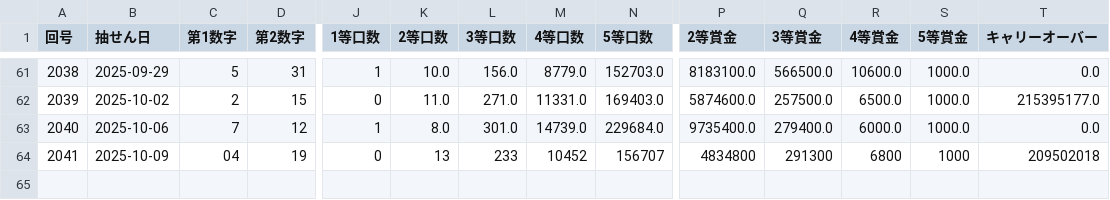
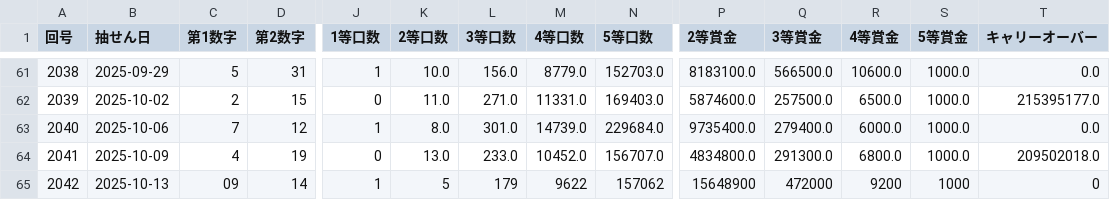
Before and after one commit to Naobro/lototop-app, a CSV file: data/loto6_50.csv, drawn as a sheet; only a part is shown, gaps mark what is left out; rows hold the shown columns only; the diff names each change by its address in the sheet, - before the commit and + after, or states it on an @@ line.

Commit message:
強制コミット: CSV反映

```diff
--- a/data/loto6_50.csv
+++ b/data/loto6_50.csv
-C64 (第1数字): 04
+C64 (第1数字): 4
-K64 (2等口数): 13
+K64 (2等口数): 13.0
-L64 (3等口数): 233
+L64 (3等口数): 233.0
-M64 (4等口数): 10452
+M64 (4等口数): 10452.0
-N64 (5等口数): 156707
+N64 (5等口数): 156707.0
-P64 (2等賞金): 4834800
+P64 (2等賞金): 4834800.0
-Q64 (3等賞金): 291300
+Q64 (3等賞金): 291300.0
-R64 (4等賞金): 6800
+R64 (4等賞金): 6800.0
-S64 (5等賞金): 1000
+S64 (5等賞金): 1000.0
-T64 (キャリーオーバー): 209502018
+T64 (キャリーオーバー): 209502018.0
+row 65: 2042 | 2025-10-13 | 09 | 14 | 1 | 5 | 179 | 9622 | 157062 | 15648900 | 472000 | 9200 | 1000 | 0
```
